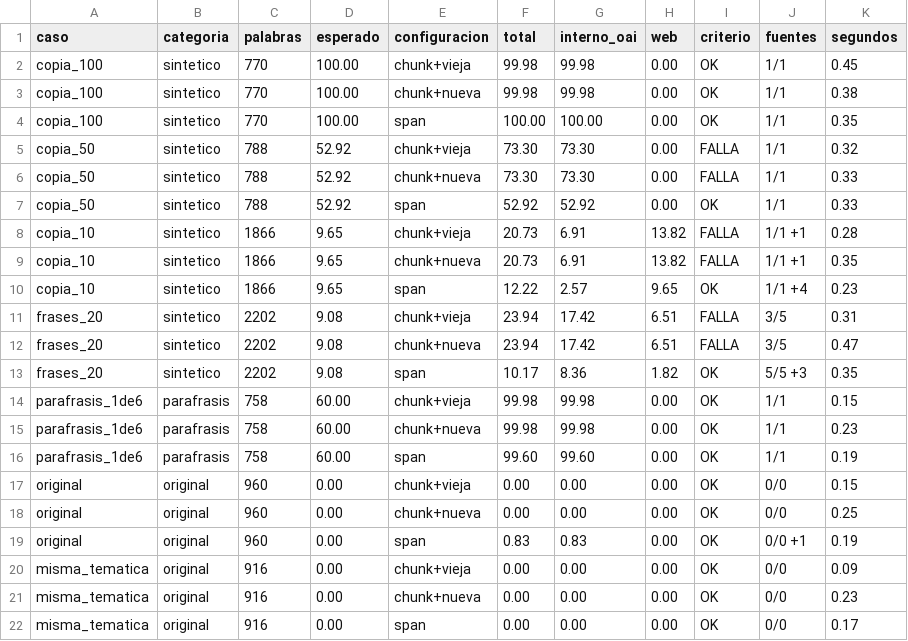
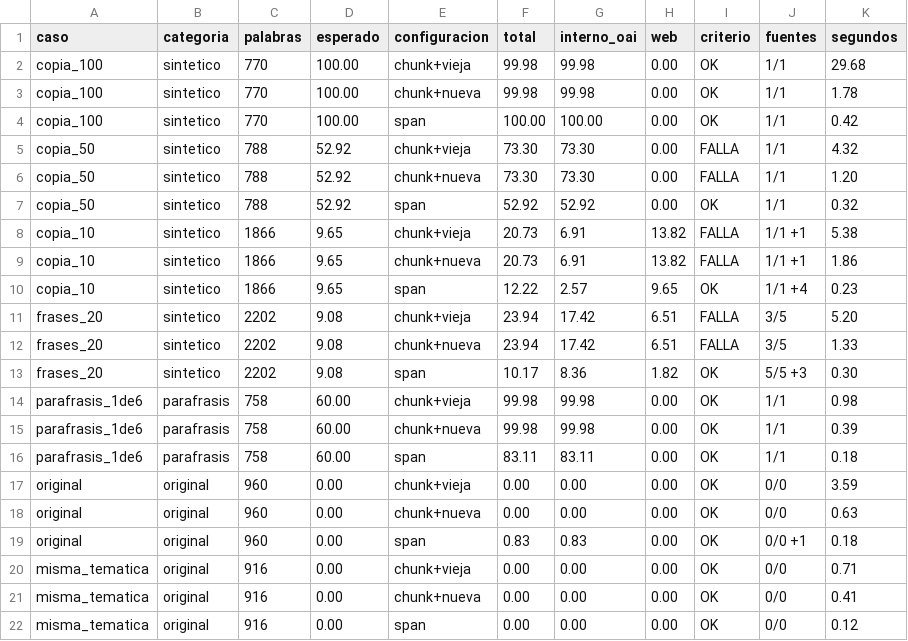
Before and after one commit to jucanuro/iesppab, a CSV file: apps/analysis/evaluation/similarity_benchmark_results.csv, drawn as a sheet.

```diff
--- a/apps/analysis/evaluation/similarity_benchmark_results.csv
+++ b/apps/analysis/evaluation/similarity_benchmark_results.csv
@@ -1,22 +1,22 @@
 caso,categoria,palabras,esperado,configuracion,total,interno_oai,web,criterio,fuentes,segundos
-copia_100,sintetico,770,100.00,chunk+vieja,99.98,99.98,0.00,OK,1/1,0.45
-copia_100,sintetico,770,100.00,chunk+nueva,99.98,99.98,0.00,OK,1/1,0.38
-copia_100,sintetico,770,100.00,span,100.00,100.00,0.00,OK,1/1,0.35
-copia_50,sintetico,788,52.92,chunk+vieja,73.30,73.30,0.00,FALLA,1/1,0.32
-copia_50,sintetico,788,52.92,chunk+nueva,73.30,73.30,0.00,FALLA,1/1,0.33
-copia_50,sintetico,788,52.92,span,52.92,52.92,0.00,OK,1/1,0.33
-copia_10,sintetico,1866,9.65,chunk+vieja,20.73,6.91,13.82,FALLA,1/1 +1,0.28
-copia_10,sintetico,1866,9.65,chunk+nueva,20.73,6.91,13.82,FALLA,1/1 +1,0.35
+copia_100,sintetico,770,100.00,chunk+vieja,99.98,99.98,0.00,OK,1/1,29.68
+copia_100,sintetico,770,100.00,chunk+nueva,99.98,99.98,0.00,OK,1/1,1.78
+copia_100,sintetico,770,100.00,span,100.00,100.00,0.00,OK,1/1,0.42
+copia_50,sintetico,788,52.92,chunk+vieja,73.30,73.30,0.00,FALLA,1/1,4.32
+copia_50,sintetico,788,52.92,chunk+nueva,73.30,73.30,0.00,FALLA,1/1,1.20
+copia_50,sintetico,788,52.92,span,52.92,52.92,0.00,OK,1/1,0.32
+copia_10,sintetico,1866,9.65,chunk+vieja,20.73,6.91,13.82,FALLA,1/1 +1,5.38
+copia_10,sintetico,1866,9.65,chunk+nueva,20.73,6.91,13.82,FALLA,1/1 +1,1.86
 copia_10,sintetico,1866,9.65,span,12.22,2.57,9.65,OK,1/1 +4,0.23
-frases_20,sintetico,2202,9.08,chunk+vieja,23.94,17.42,6.51,FALLA,3/5,0.31
-frases_20,sintetico,2202,9.08,chunk+nueva,23.94,17.42,6.51,FALLA,3/5,0.47
-frases_20,sintetico,2202,9.08,span,10.17,8.36,1.82,OK,5/5 +3,0.35
-parafrasis_1de6,parafrasis,758,60.00,chunk+vieja,99.98,99.98,0.00,OK,1/1,0.15
-parafrasis_1de6,parafrasis,758,60.00,chunk+nueva,99.98,99.98,0.00,OK,1/1,0.23
-parafrasis_1de6,parafrasis,758,60.00,span,99.60,99.60,0.00,OK,1/1,0.19
-original,original,960,0.00,chunk+vieja,0.00,0.00,0.00,OK,0/0,0.15
-original,original,960,0.00,chunk+nueva,0.00,0.00,0.00,OK,0/0,0.25
-original,original,960,0.00,span,0.83,0.83,0.00,OK,0/0 +1,0.19
-misma_tematica,original,916,0.00,chunk+vieja,0.00,0.00,0.00,OK,0/0,0.09
-misma_tematica,original,916,0.00,chunk+nueva,0.00,0.00,0.00,OK,0/0,0.23
-misma_tematica,original,916,0.00,span,0.00,0.00,0.00,OK,0/0,0.17
+frases_20,sintetico,2202,9.08,chunk+vieja,23.94,17.42,6.51,FALLA,3/5,5.20
+frases_20,sintetico,2202,9.08,chunk+nueva,23.94,17.42,6.51,FALLA,3/5,1.33
+frases_20,sintetico,2202,9.08,span,10.17,8.36,1.82,OK,5/5 +3,0.30
+parafrasis_1de6,parafrasis,758,60.00,chunk+vieja,99.98,99.98,0.00,OK,1/1,0.98
+parafrasis_1de6,parafrasis,758,60.00,chunk+nueva,99.98,99.98,0.00,OK,1/1,0.39
+parafrasis_1de6,parafrasis,758,60.00,span,83.11,83.11,0.00,OK,1/1,0.18
+original,original,960,0.00,chunk+vieja,0.00,0.00,0.00,OK,0/0,3.59
+original,original,960,0.00,chunk+nueva,0.00,0.00,0.00,OK,0/0,0.63
+original,original,960,0.00,span,0.83,0.83,0.00,OK,0/0 +1,0.18
+misma_tematica,original,916,0.00,chunk+vieja,0.00,0.00,0.00,OK,0/0,0.71
+misma_tematica,original,916,0.00,chunk+nueva,0.00,0.00,0.00,OK,0/0,0.41
+misma_tematica,original,916,0.00,span,0.00,0.00,0.00,OK,0/0,0.12
```
Also changed, not shown: 2 other files.
